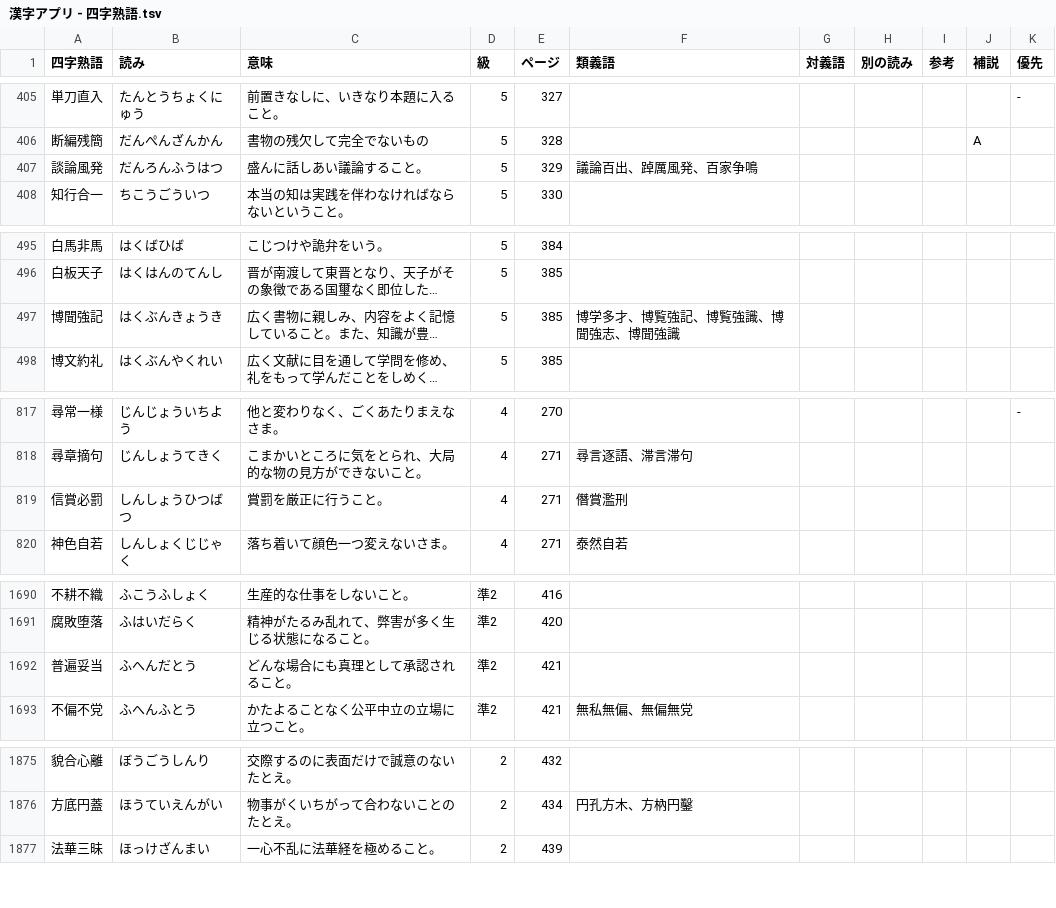
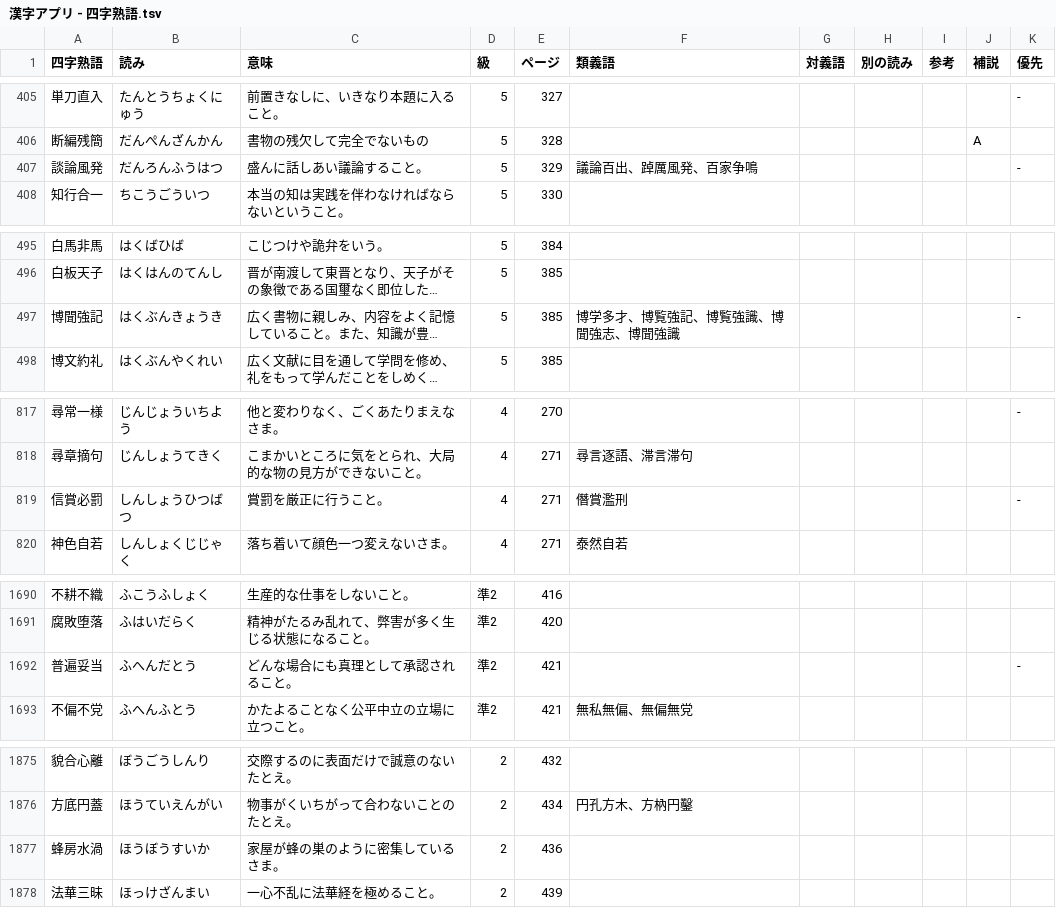
Before and after one commit to jdwebdev/kanjiapp, a TSV file: tsv/漢字アプリ - 四字熟語.tsv, drawn as a sheet; only a part is shown, gaps mark what is left out; long unchanged cells end in …; the diff covers the shown part only; the diff names each change by its address in the sheet, - before the commit and + after, or states it on an @@ line.

```diff
--- a/tsv/漢字アプリ - 四字熟語.tsv
+++ b/tsv/漢字アプリ - 四字熟語.tsv
-K407 (優先): (empty)
+K407 (優先): -
-K497 (優先): (empty)
+K497 (優先): -
-K819 (優先): (empty)
+K819 (優先): -
-K1692 (優先): (empty)
+K1692 (優先): -
+row 1877: 蜂房水渦 | ほうぼうすいか | 家屋が蜂の巣のように密集しているさま。 | 2 | 436
```
Also changed, not shown: 1 edited cell elsewhere in this file, 1 other file.
